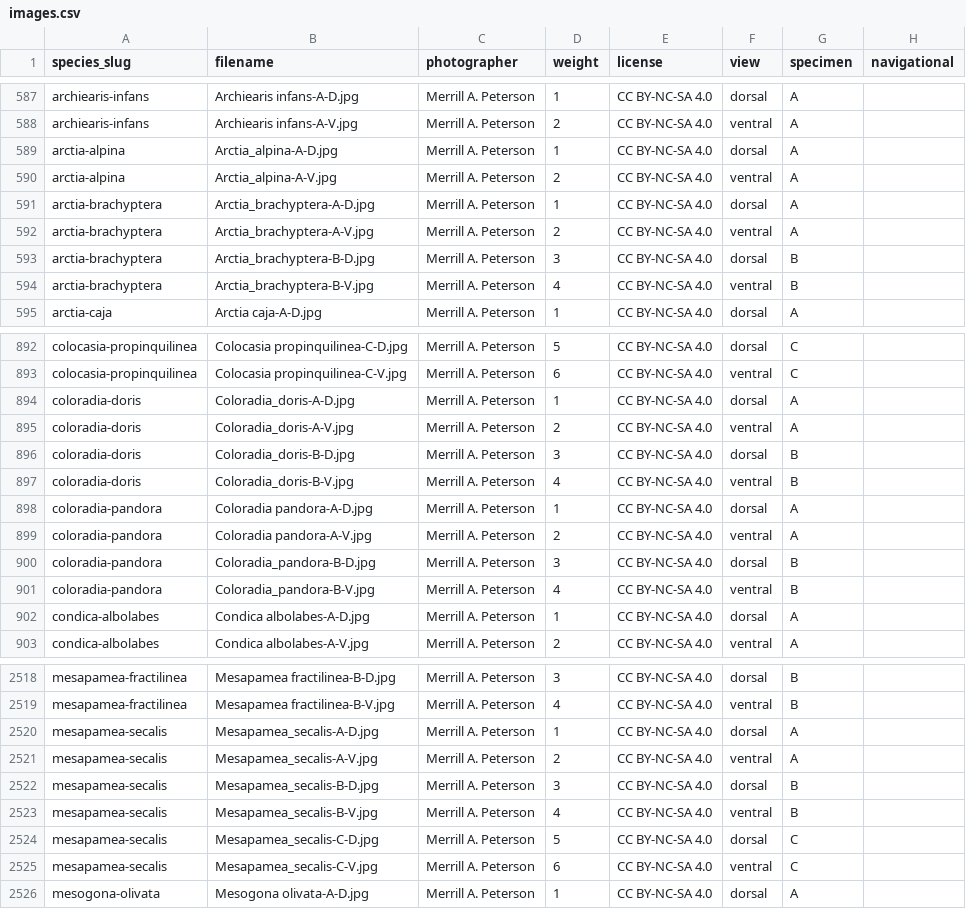
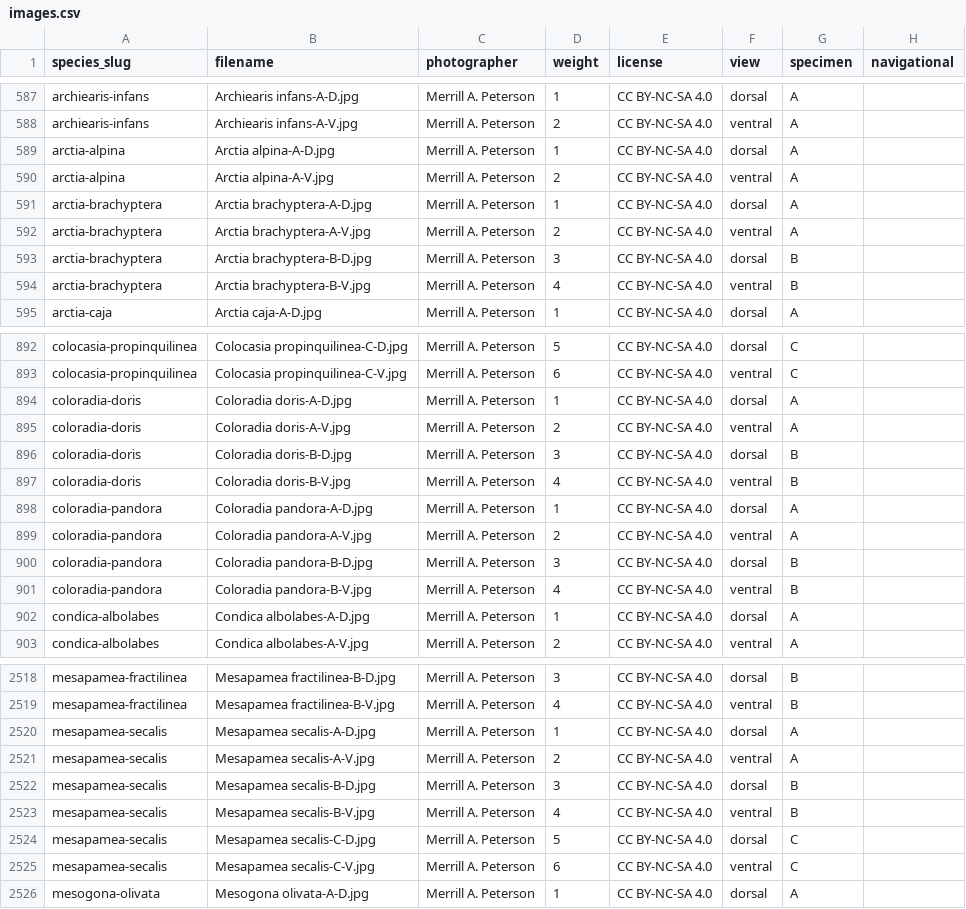
Before and after one commit to pnwinsects/pnwmoths, a CSV file: data/images.csv, drawn as a sheet; only a part is shown, gaps mark what is left out; the diff covers the shown part only; the diff names each change by its address in the sheet, - before the commit and + after, or states it on an @@ line.

```diff
--- a/data/images.csv
+++ b/data/images.csv
-B589 (filename): Arctia_alpina-A-D.jpg
+B589 (filename): Arctia alpina-A-D.jpg
-B590 (filename): Arctia_alpina-A-V.jpg
+B590 (filename): Arctia alpina-A-V.jpg
-B591 (filename): Arctia_brachyptera-A-D.jpg
+B591 (filename): Arctia brachyptera-A-D.jpg
-B592 (filename): Arctia_brachyptera-A-V.jpg
+B592 (filename): Arctia brachyptera-A-V.jpg
-B593 (filename): Arctia_brachyptera-B-D.jpg
+B593 (filename): Arctia brachyptera-B-D.jpg
-B594 (filename): Arctia_brachyptera-B-V.jpg
+B594 (filename): Arctia brachyptera-B-V.jpg
-B894 (filename): Coloradia_doris-A-D.jpg
+B894 (filename): Coloradia doris-A-D.jpg
-B895 (filename): Coloradia_doris-A-V.jpg
+B895 (filename): Coloradia doris-A-V.jpg
-B896 (filename): Coloradia_doris-B-D.jpg
+B896 (filename): Coloradia doris-B-D.jpg
-B897 (filename): Coloradia_doris-B-V.jpg
+B897 (filename): Coloradia doris-B-V.jpg
-B900 (filename): Coloradia_pandora-B-D.jpg
+B900 (filename): Coloradia pandora-B-D.jpg
-B901 (filename): Coloradia_pandora-B-V.jpg
+B901 (filename): Coloradia pandora-B-V.jpg
-B2520 (filename): Mesapamea_secalis-A-D.jpg
+B2520 (filename): Mesapamea secalis-A-D.jpg
-B2521 (filename): Mesapamea_secalis-A-V.jpg
+B2521 (filename): Mesapamea secalis-A-V.jpg
-B2522 (filename): Mesapamea_secalis-B-D.jpg
+B2522 (filename): Mesapamea secalis-B-D.jpg
-B2523 (filename): Mesapamea_secalis-B-V.jpg
+B2523 (filename): Mesapamea secalis-B-V.jpg
-B2524 (filename): Mesapamea_secalis-C-D.jpg
+B2524 (filename): Mesapamea secalis-C-D.jpg
-B2525 (filename): Mesapamea_secalis-C-V.jpg
+B2525 (filename): Mesapamea secalis-C-V.jpg
```
Also changed, not shown: 83 edited cells elsewhere in this file, 2 other files.
